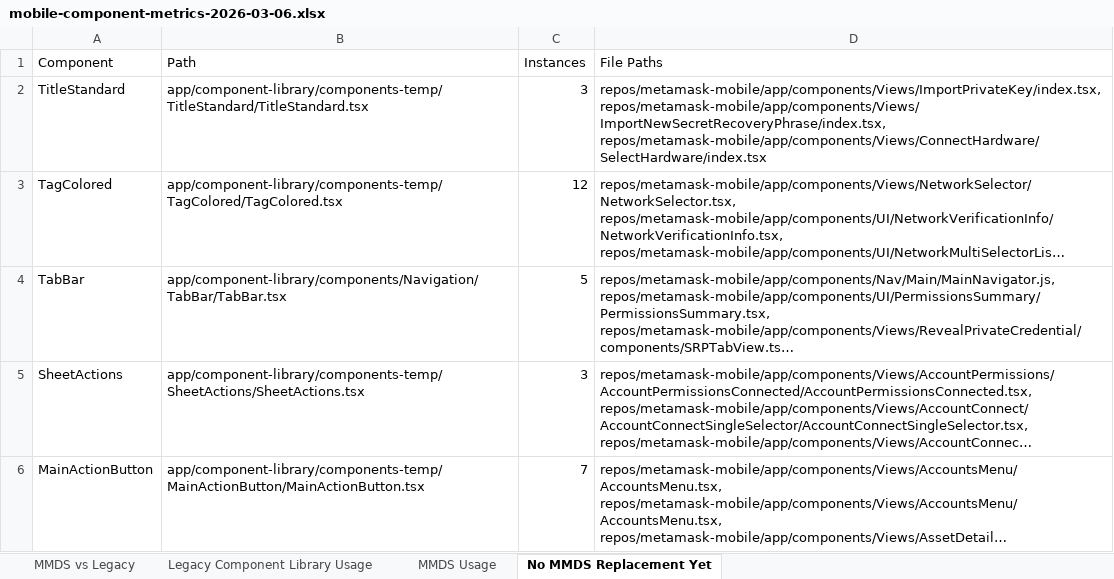
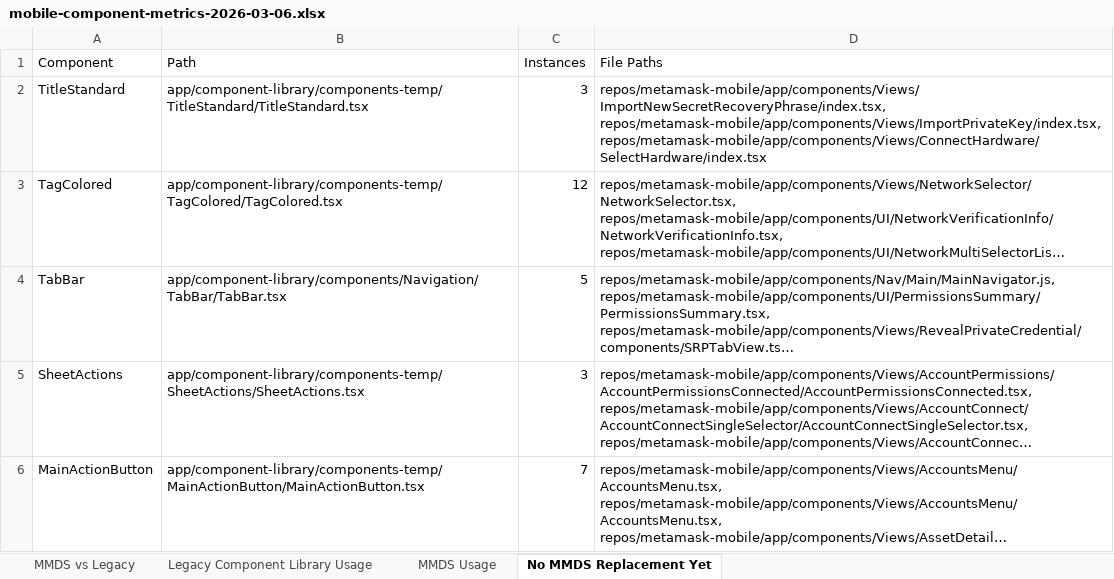
Before and after one commit to MetaMask/design-system-metrics, an Excel workbook: metrics/mobile-component-metrics-2026-03-06.xlsx, sheet No MMDS Replacement Yet, drawn as a sheet; only a part is shown; long unchanged cells end in …; values as stored, in another font and other column widths than the file's, no borders; 2 other sheets too large or unreadable and not compared; the diff covers the shown part only; the diff names each change by its address in the sheet, - before the commit and + after, or states it on an @@ line.

```diff
--- a/metrics/mobile-component-metrics-2026-03-06.xlsx (sheet No MMDS Replacement Yet)
+++ b/metrics/mobile-component-metrics-2026-03-06.xlsx (sheet No MMDS Replacement Yet)
-D2 (File Paths): repos/metamask-mobile/app/components/Views/ImportPrivateKey/index.tsx, repos/metamask-mobile/app/components/Views/ImportNewSecretRecoveryPhrase/index.tsx, repos/metamask-mobile/app/components/Views/ConnectHardware/SelectHardware/index.tsx
+D2 (File Paths): repos/metamask-mobile/app/components/Views/ImportNewSecretRecoveryPhrase/index.tsx, repos/metamask-mobile/app/components/Views/ImportPrivateKey/index.tsx, repos/metamask-mobile/app/components/Views/ConnectHardware/SelectHardware/index.tsx
```
Also changed, not shown: 2 added rows, 2 removed rows, 1 moved row and 13 edited cells elsewhere in this sheet, sheet MMDS vs Legacy, metrics/extension-component-metrics-2026-03-06.xlsx, 14 other files.
